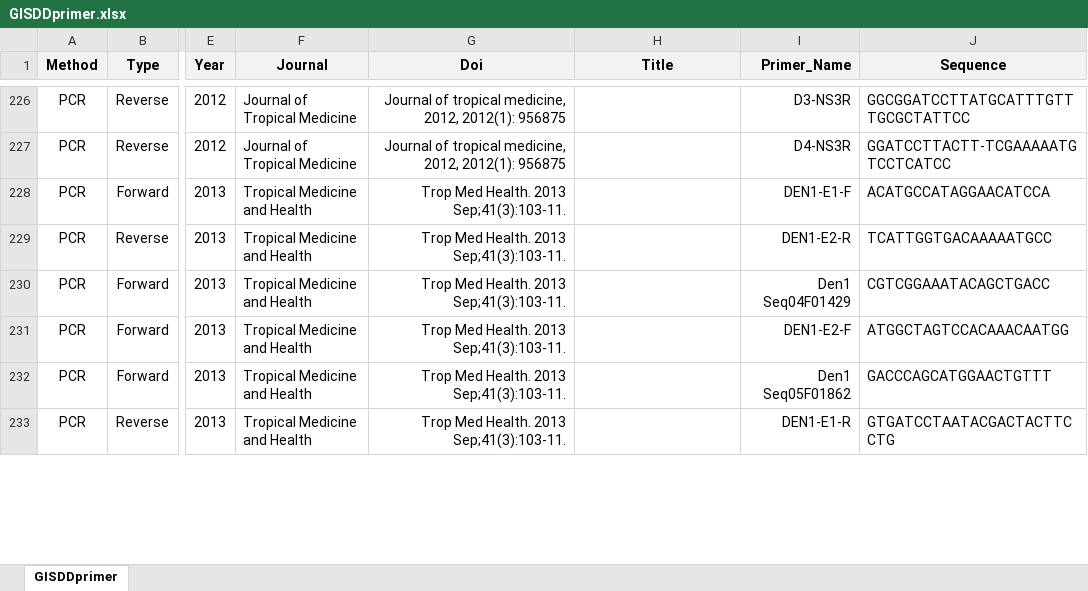
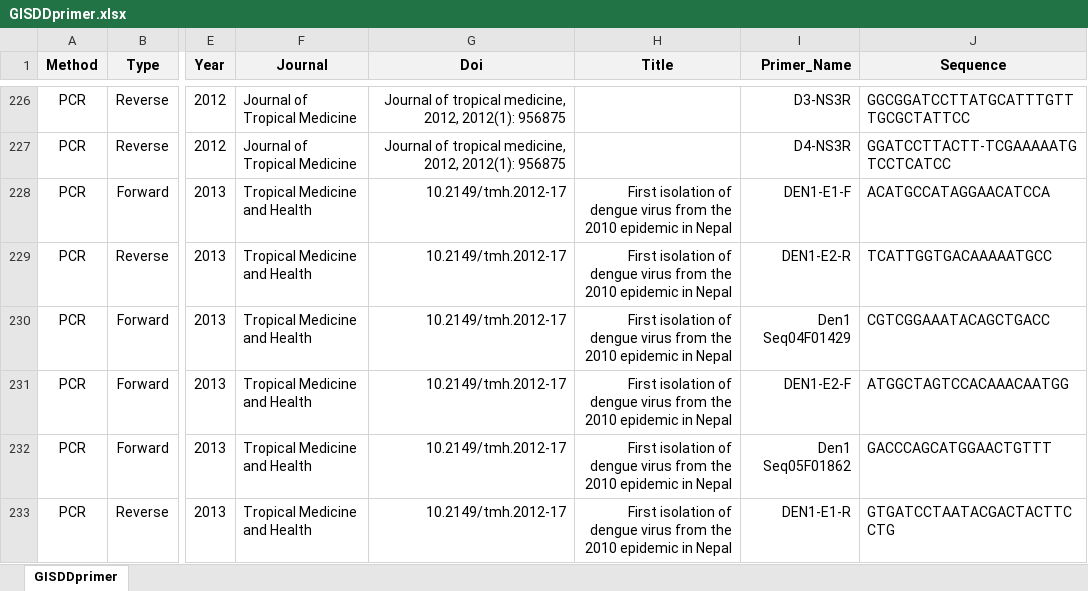
Before and after one commit to GuoXiang9399/GISDDrPrimer, an Excel workbook: Data/GISDDprimer.xlsx, sheet GISDDprimer, drawn as a sheet; only a part is shown, gaps mark what is left out; values as stored, in another font and other column widths than the file's, no borders; the diff covers the shown part only; the diff names each change by its address in the sheet, - before the commit and + after, or states it on an @@ line.

Commit message:
Update GISDDprimer.xlsx

```diff
--- a/Data/GISDDprimer.xlsx (sheet GISDDprimer)
+++ b/Data/GISDDprimer.xlsx (sheet GISDDprimer)
-G228:G233 (Doi): Trop Med Health. 2013 Sep;41(3):103-11.
+G228:G233 (Doi): 10.2149/tmh.2012-17
-H228:H233 (Title): (empty)
+H228:H233 (Title): First isolation of dengue virus from the 2010 epidemic in Nepal
```
Also changed, not shown: 91 edited cells elsewhere in this sheet.
